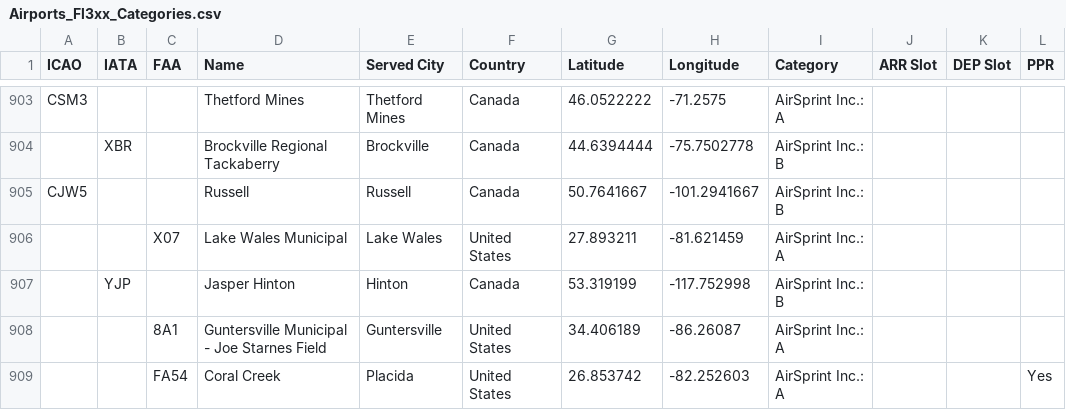
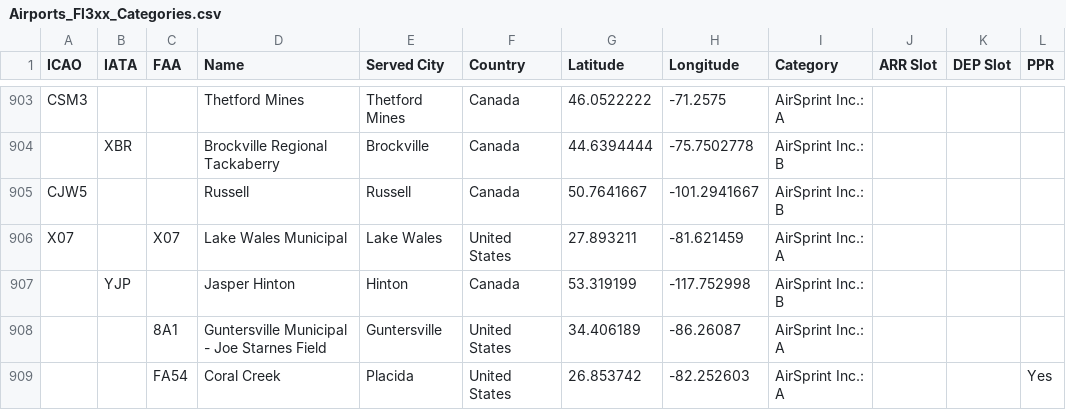
Before and after one commit to Captainmorgan37/AirSprint-Tools, a CSV file: data/Airports_Fl3xx_Categories.csv, drawn as a sheet; only a part is shown, gaps mark what is left out.

Commit message:
Fix entry for Lake Wales Municipal Airport

```diff
--- a/data/Airports_Fl3xx_Categories.csv
+++ b/data/Airports_Fl3xx_Categories.csv
@@ -905,3 +905,3 @@ CSM3,,,Thetford Mines,Thetford Mines,Canada,46.0522222,-71.2575,AirSprint Inc.:
 CJW5,,,Russell,Russell,Canada,50.7641667,-101.2941667,AirSprint Inc.: B,,,
-,,X07,Lake Wales Municipal,Lake Wales,United States,27.893211,-81.621459,AirSprint Inc.: A,,,
+X07,,X07,Lake Wales Municipal,Lake Wales,United States,27.893211,-81.621459,AirSprint Inc.: A,,,
 ,YJP,,Jasper Hinton,Hinton,Canada,53.319199,-117.752998,AirSprint Inc.: B,,,
```
